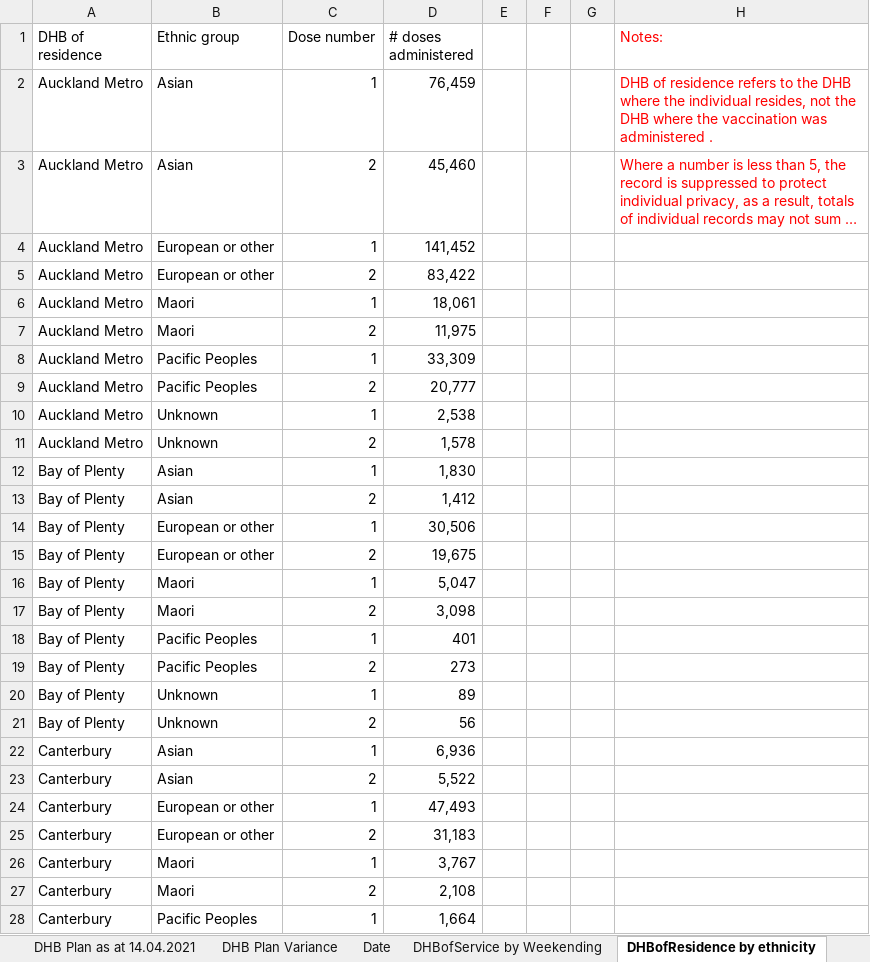
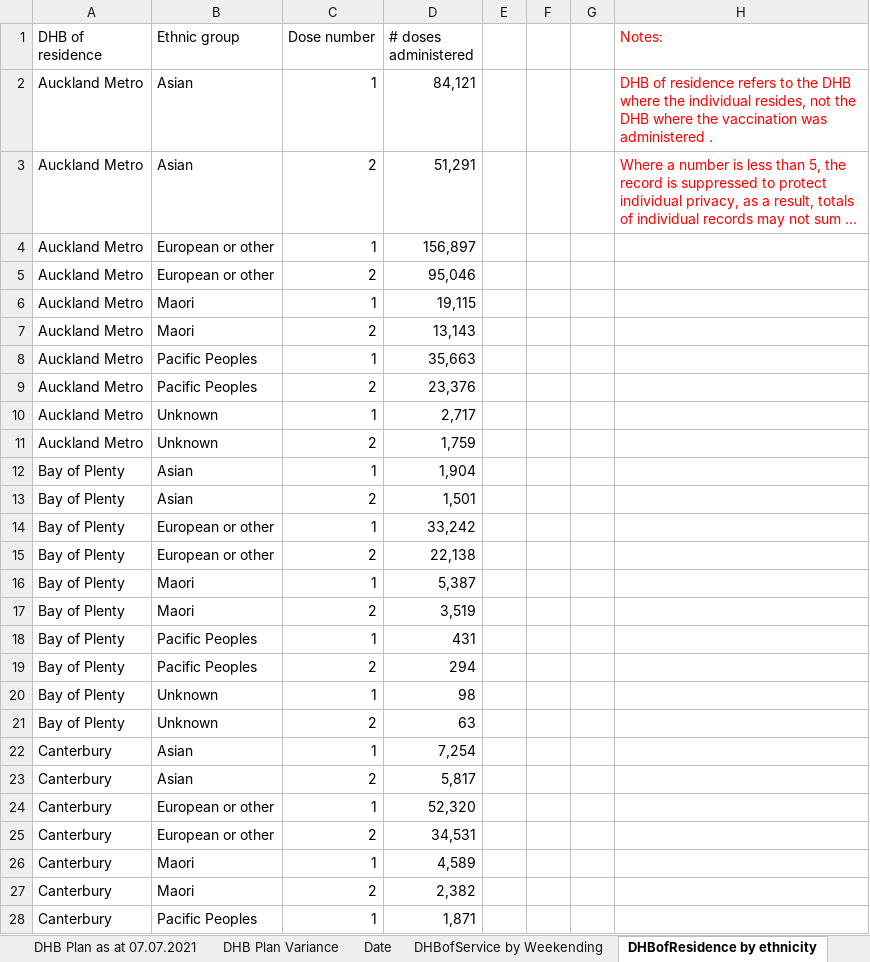
Before and after one commit to Mike-Honey/covid-19-nz-vaccinations, an Excel workbook: covid_vaccinations.xlsx, sheet DHBofResidence by ethnicity, drawn as a sheet; only a part is shown; long unchanged cells end in …; values as stored, in another font and other column widths than the file's, no borders; the diff covers the shown part only; the diff names each change by its address in the sheet, - before the commit and + after, or states it on an @@ line.

```diff
--- a/covid_vaccinations.xlsx (sheet DHBofResidence by ethnicity)
+++ b/covid_vaccinations.xlsx (sheet DHBofResidence by ethnicity)
-sheet tab: DHB Plan as at 14.04.2021
+sheet tab: DHB Plan as at 07.07.2021
-D2 (# doses administered): 76,459
+D2 (# doses administered): 84,121
-D3 (# doses administered): 45,460
+D3 (# doses administered): 51,291
-D4 (# doses administered): 141,452
+D4 (# doses administered): 156,897
-D5 (# doses administered): 83,422
+D5 (# doses administered): 95,046
-D6 (# doses administered): 18,061
+D6 (# doses administered): 19,115
-D7 (# doses administered): 11,975
+D7 (# doses administered): 13,143
-D8 (# doses administered): 33,309
+D8 (# doses administered): 35,663
-D9 (# doses administered): 20,777
+D9 (# doses administered): 23,376
-D10 (# doses administered): 2,538
+D10 (# doses administered): 2,717
-D11 (# doses administered): 1,578
+D11 (# doses administered): 1,759
-D12 (# doses administered): 1,830
+D12 (# doses administered): 1,904
-D13 (# doses administered): 1,412
+D13 (# doses administered): 1,501
-D14 (# doses administered): 30,506
+D14 (# doses administered): 33,242
-D15 (# doses administered): 19,675
+D15 (# doses administered): 22,138
-D16 (# doses administered): 5,047
+D16 (# doses administered): 5,387
-D17 (# doses administered): 3,098
+D17 (# doses administered): 3,519
-D18 (# doses administered): 401
+D18 (# doses administered): 431
-D19 (# doses administered): 273
+D19 (# doses administered): 294
-D20 (# doses administered): 89
+D20 (# doses administered): 98
-D21 (# doses administered): 56
+D21 (# doses administered): 63
-D22 (# doses administered): 6,936
+D22 (# doses administered): 7,254
-D23 (# doses administered): 5,522
+D23 (# doses administered): 5,817
-D24 (# doses administered): 47,493
+D24 (# doses administered): 52,320
-D25 (# doses administered): 31,183
+D25 (# doses administered): 34,531
-D26 (# doses administered): 3,767
+D26 (# doses administered): 4,589
-D27 (# doses administered): 2,108
+D27 (# doses administered): 2,382
-D28 (# doses administered): 1,664
+D28 (# doses administered): 1,871
```
Also changed, not shown: 151 edited cells elsewhere in this sheet, sheet Group by DHBOfService, sheet DHB Plan Variance, sheet DHBofService by Weekending, sheet Ethnicity, Age, Gender by dose, sheet Date, sheet Cumulative, 3 more sheets, 2 other files.
